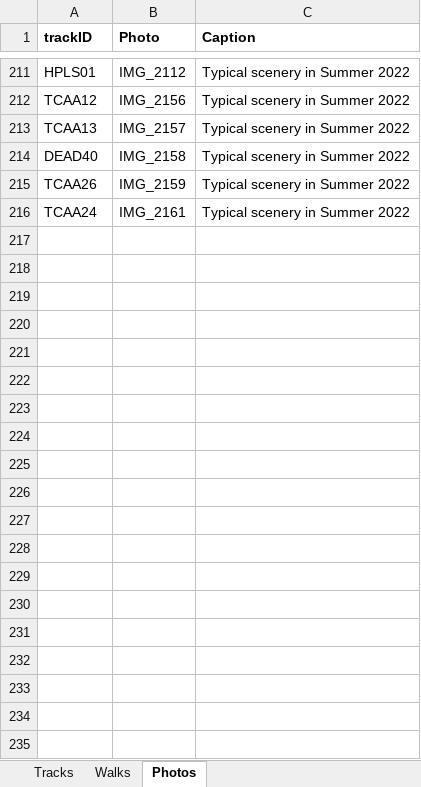
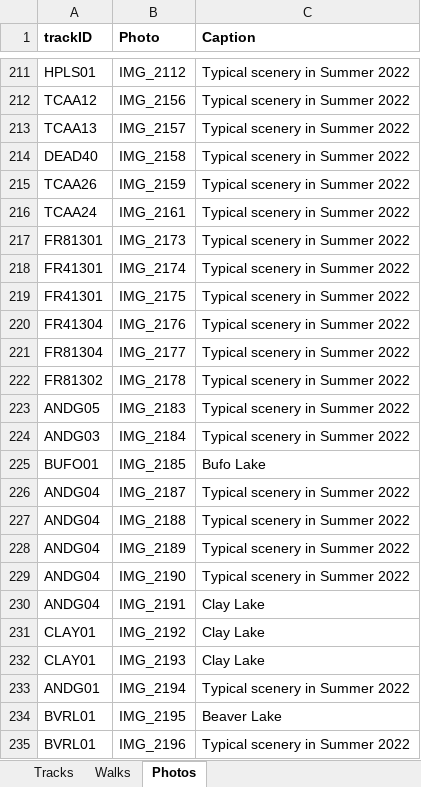
Before and after one commit to droglenc/MAPPING, an Excel workbook: Pike Chain Area/Data/Trail Mapping Info.xlsx, sheet Photos, drawn as a sheet; only a part is shown, gaps mark what is left out; values as stored, in another font and other column widths than the file's, no borders; the diff covers the shown part only; the diff names each change by its address in the sheet, - before the commit and + after, or states it on an @@ line.

```diff
--- a/Pike Chain Area/Data/Trail Mapping Info.xlsx (sheet Photos)
+++ b/Pike Chain Area/Data/Trail Mapping Info.xlsx (sheet Photos)
+row 217: FR81301 | IMG_2173 | Typical scenery in Summer 2022
+row 218: FR41301 | IMG_2174 | Typical scenery in Summer 2022
+row 219: FR41301 | IMG_2175 | Typical scenery in Summer 2022
+row 220: FR41304 | IMG_2176 | Typical scenery in Summer 2022
+row 221: FR81304 | IMG_2177 | Typical scenery in Summer 2022
+row 222: FR81302 | IMG_2178 | Typical scenery in Summer 2022
+row 223: ANDG05 | IMG_2183 | Typical scenery in Summer 2022
+row 224: ANDG03 | IMG_2184 | Typical scenery in Summer 2022
+row 225: BUFO01 | IMG_2185 | Bufo Lake
+row 226: ANDG04 | IMG_2187 | Typical scenery in Summer 2022
+row 227: ANDG04 | IMG_2188 | Typical scenery in Summer 2022
+row 228: ANDG04 | IMG_2189 | Typical scenery in Summer 2022
+row 229: ANDG04 | IMG_2190 | Typical scenery in Summer 2022
+row 230: ANDG04 | IMG_2191 | Clay Lake
+row 231: CLAY01 | IMG_2192 | Clay Lake
+row 232: CLAY01 | IMG_2193 | Clay Lake
+row 233: ANDG01 | IMG_2194 | Typical scenery in Summer 2022
+row 234: BVRL01 | IMG_2195 | Beaver Lake
+row 235: BVRL01 | IMG_2196 | Typical scenery in Summer 2022
```
Also changed, not shown: 14 added rows elsewhere in this sheet, sheet Tracks, 45 other files.
